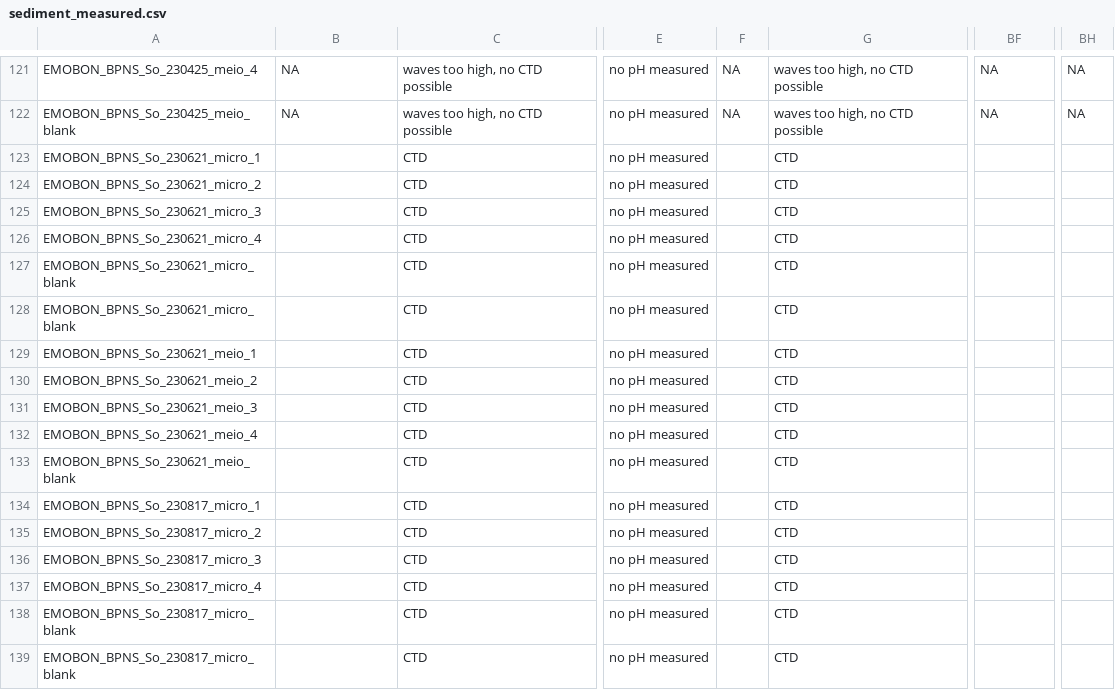
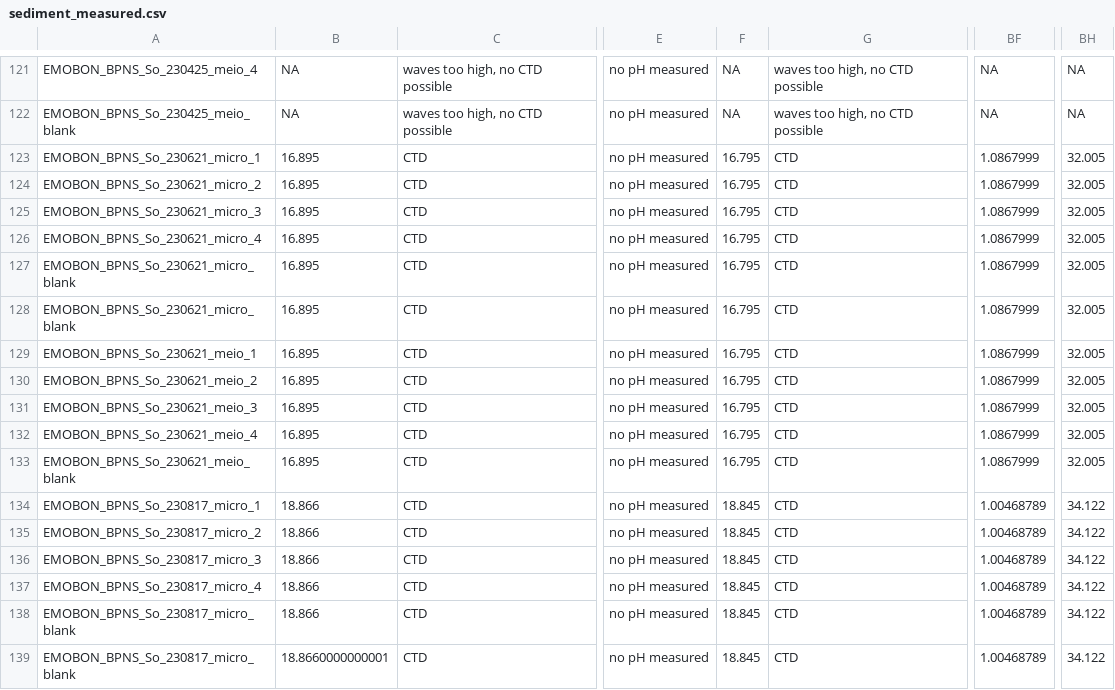
Before and after one commit to emo-bon/observatory-bpns-crate, a CSV file: logsheets/sediment_measured.csv, drawn as a sheet; only a part is shown, gaps mark what is left out; the diff names each change by its address in the sheet, - before the commit and + after, or states it on an @@ line.

```diff
--- a/logsheets/sediment_measured.csv
+++ b/logsheets/sediment_measured.csv
-B123:B133: (empty)
+B123:B133: 16.895
-F123:F133: (empty)
+F123:F133: 16.795
-BF123:BF133: (empty)
+BF123:BF133: 1.0867999
-BH123:BH133: (empty)
+BH123:BH133: 32.005
-B134:B138: (empty)
+B134:B138: 18.866
-F134:F139: (empty)
+F134:F139: 18.845
-BF134:BF139: (empty)
+BF134:BF139: 1.00468789
-BH134:BH139: (empty)
+BH134:BH139: 34.122
-B139: (empty)
+B139: 18.8660000000001
```
Also changed, not shown: data-quality-control/dqc.csv, data-quality-control/report.csv, 14 other files.
